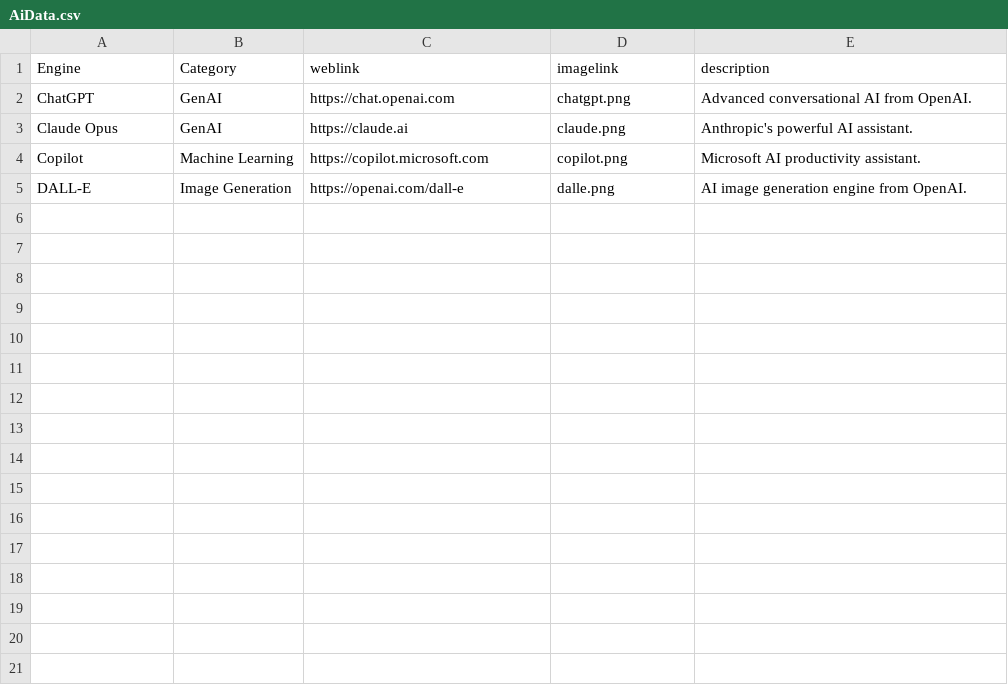
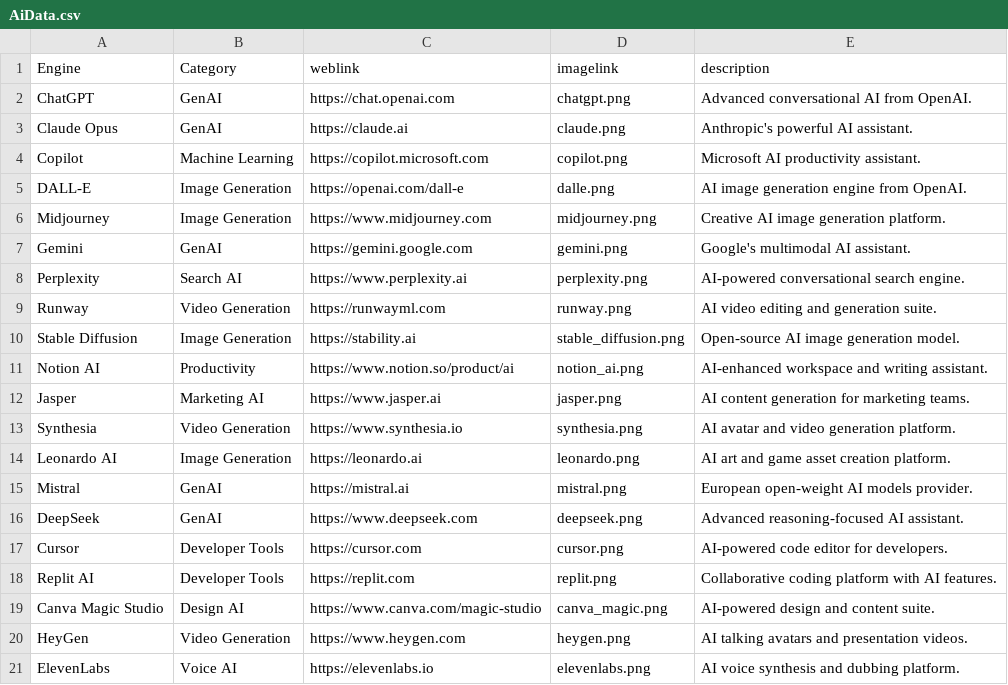
Before and after one commit to thomasmorer0982323-cmyk/AI-Tools, a CSV file: data/AiData.csv, drawn as a sheet; the diff names each change by its address in the sheet, - before the commit and + after, or states it on an @@ line.

```diff
--- a/data/AiData.csv
+++ b/data/AiData.csv
+row 6: Midjourney | Image Generation | https://www.midjourney.com | midjourney.png | Creative AI image generation platform.
+row 7: Gemini | GenAI | https://gemini.google.com | gemini.png | Google's multimodal AI assistant.
+row 8: Perplexity | Search AI | https://www.perplexity.ai | perplexity.png | AI-powered conversational search engine.
+row 9: Runway | Video Generation | https://runwayml.com | runway.png | AI video editing and generation suite.
+row 10: Stable Diffusion | Image Generation | https://stability.ai | stable_diffusion.png | Open-source AI image generation model.
+row 11: Notion AI | Productivity | https://www.notion.so/product/ai | notion_ai.png | AI-enhanced workspace and writing assistant.
+row 12: Jasper | Marketing AI | https://www.jasper.ai | jasper.png | AI content generation for marketing teams.
+row 13: Synthesia | Video Generation | https://www.synthesia.io | synthesia.png | AI avatar and video generation platform.
+row 14: Leonardo AI | Image Generation | https://leonardo.ai | leonardo.png | AI art and game asset creation platform.
+row 15: Mistral | GenAI | https://mistral.ai | mistral.png | European open-weight AI models provider.
+row 16: DeepSeek | GenAI | https://www.deepseek.com | deepseek.png | Advanced reasoning-focused AI assistant.
+row 17: Cursor | Developer Tools | https://cursor.com | cursor.png | AI-powered code editor for developers.
+row 18: Replit AI | Developer Tools | https://replit.com | replit.png | Collaborative coding platform with AI features.
+row 19: Canva Magic Studio | Design AI | https://www.canva.com/magic-studio | canva_magic.png | AI-powered design and content suite.
+row 20: HeyGen | Video Generation | https://www.heygen.com | heygen.png | AI talking avatars and presentation videos.
+row 21: ElevenLabs | Voice AI | https://elevenlabs.io | elevenlabs.png | AI voice synthesis and dubbing platform.
```
Also changed, not shown: 20 other files.
